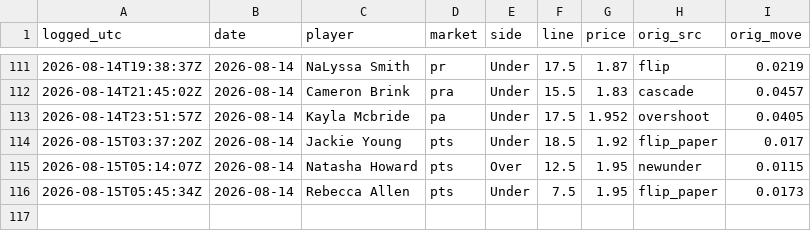
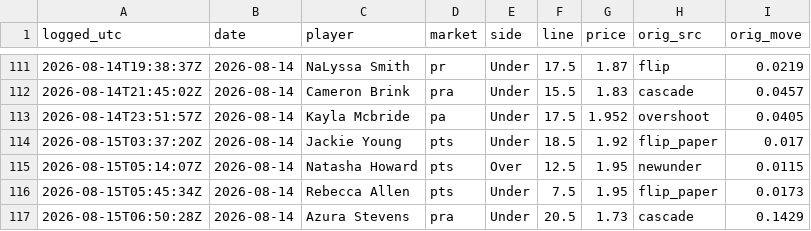
Before and after one commit to JollyChenn/wnba-line-capture, a CSV file: fade_paper.csv, drawn as a sheet; only a part is shown, gaps mark what is left out.

```diff
--- a/fade_paper.csv
+++ b/fade_paper.csv
@@ -116 +116,2 @@ logged_utc,date,player,market,side,line,price,orig_src,orig_move
 2026-08-15T05:45:34Z,2026-08-14,Rebecca Allen,pts,Under,7.5,1.95,flip_paper,0.0173
+2026-08-15T06:50:28Z,2026-08-14,Azura Stevens,pra,Under,20.5,1.73,cascade,0.1429
```
Also changed, not shown: drift_gate_today.csv, drift_log.csv, 4 other files.
